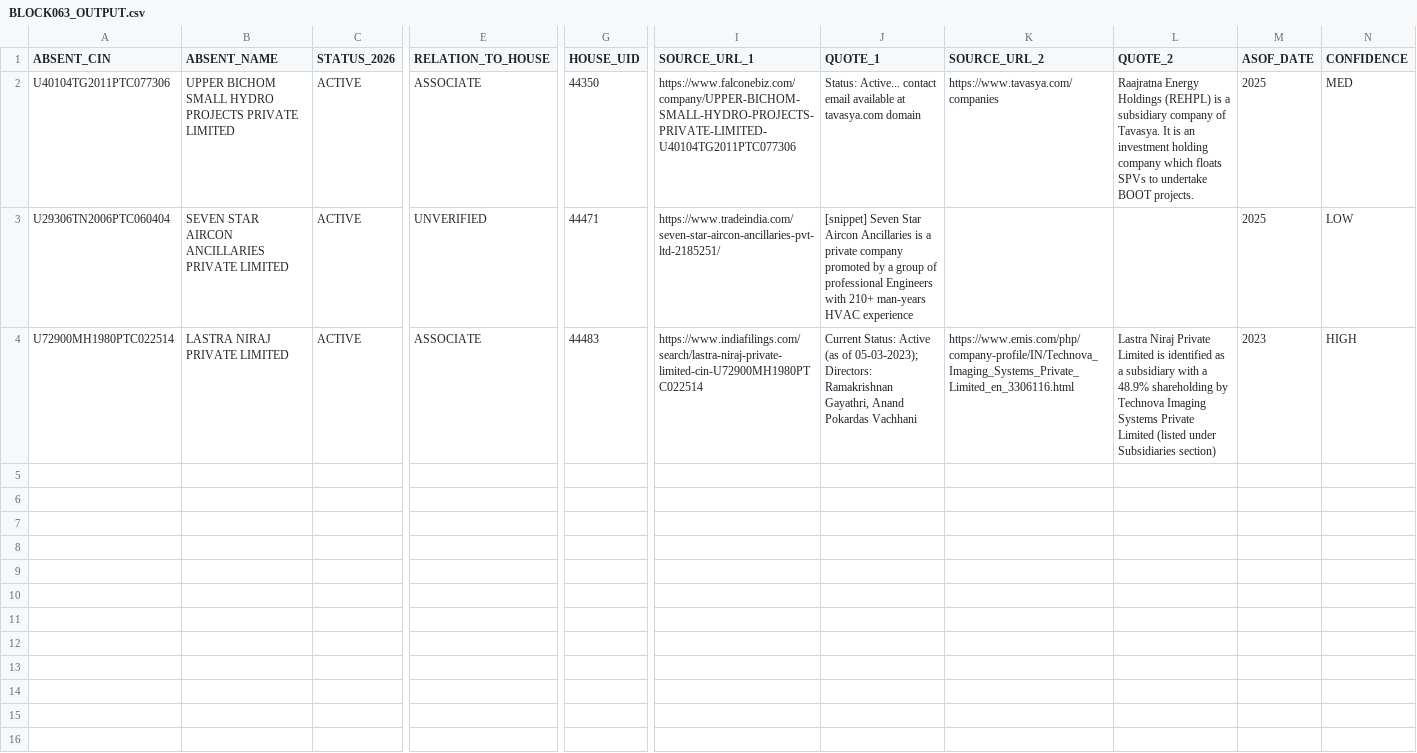
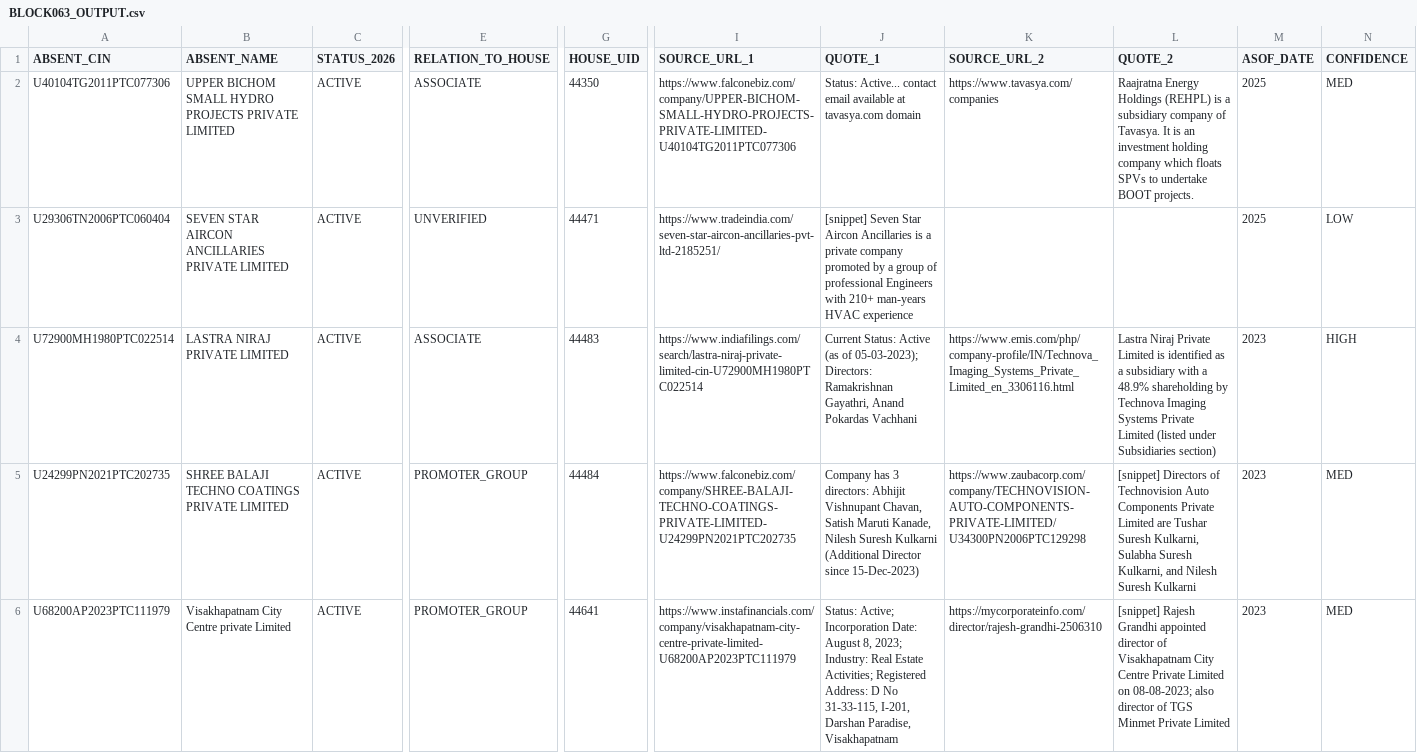
Before and after one commit to pavithra610-cell/claude, a CSV file: A3_ABSENT_LANE/cloud_blocks/BLOCK063_OUTPUT.csv, drawn as a sheet; only a part is shown, gaps mark what is left out; rows hold the shown columns only; the diff covers the shown part only; the diff names each change by its address in the sheet, - before the commit and + after, or states it on an @@ line.

```diff
--- a/A3_ABSENT_LANE/cloud_blocks/BLOCK063_OUTPUT.csv
+++ b/A3_ABSENT_LANE/cloud_blocks/BLOCK063_OUTPUT.csv
+row 5: U24299PN2021PTC202735 | SHREE BALAJI TECHNO COATINGS PRIVATE LIMITED | ACTIVE | PROMOTER_GROUP | 44484 | https://www.falconebiz.com/company/SHREE-BALAJI-TECHNO-COATINGS-PRIVATE-LIMITED-U24299PN2021PTC202735 | Company has 3 directors: Abhijit Vishnupant Chavan, Satish Maruti Kanade, Nilesh Suresh Kulkarni (Additional Director since 15-Dec-2023) | https://www.zaubacorp.com/company/TECHNOVISION-AUTO-COMPONENTS-PRIVATE-LIMITED/U34300PN2006PTC129298 | [snippet] Directors of Technovision Auto Components Private Limited are Tushar Suresh Kulkarni, Sulabha Suresh Kulkarni, and Nilesh Suresh Kulkarni | 2023 | MED
+row 6: U68200AP2023PTC111979 | Visakhapatnam City Centre private Limited | ACTIVE | PROMOTER_GROUP | 44641 | https://www.instafinancials.com/company/visakhapatnam-city-centre-private-limited-U68200AP2023PTC111979 | Status: Active; Incorporation Date: August 8, 2023; Industry: Real Estate Activities; Registered Address: D No 31-33-115, I-201, Darshan Paradise, Visakhapatnam | https://mycorporateinfo.com/director/rajesh-grandhi-2506310 | [snippet] Rajesh Grandhi appointed director of Visakhapatnam City Centre Private Limited on 08-08-2023; also director of TGS Minmet Private Limited | 2023 | MED
```
Also changed, not shown: 3 added rows elsewhere in this file, A3_ABSENT_LANE/cloud_blocks/BLOCK061_OUTPUT.csv, A3_ABSENT_LANE/cloud_blocks/BLOCK064_OUTPUT.csv, 6 other files.
